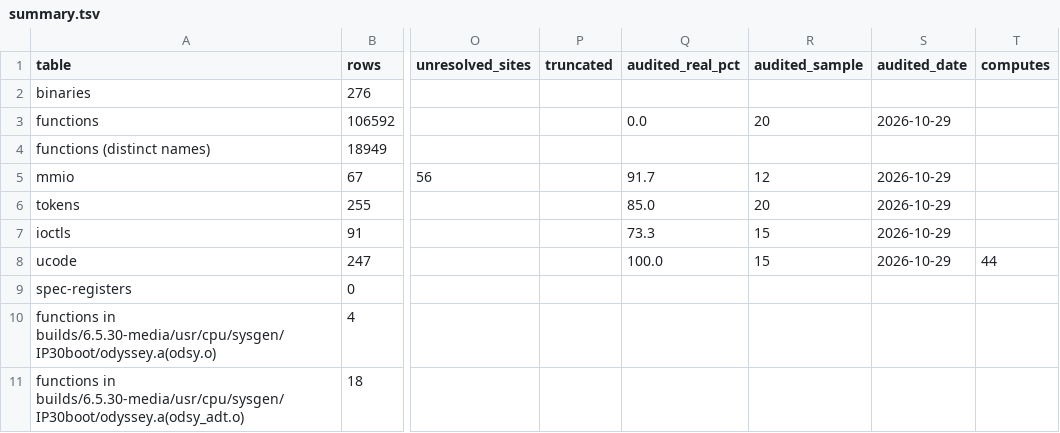
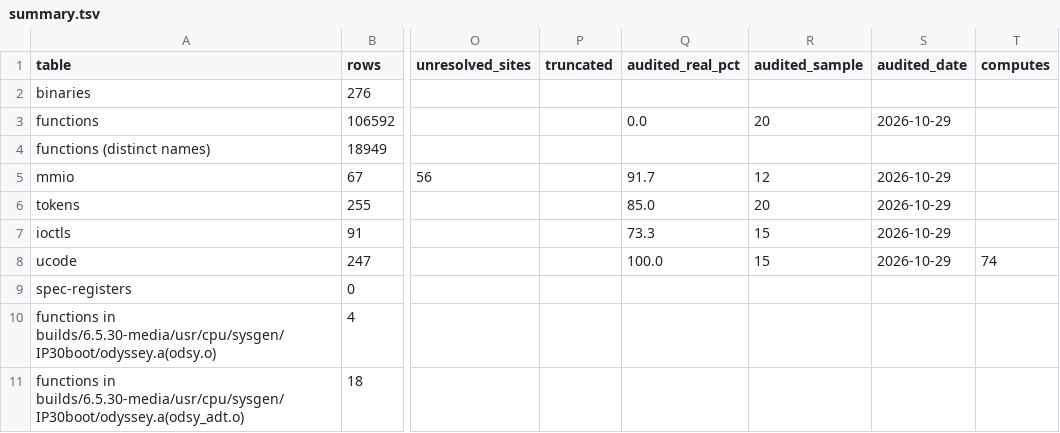
Before and after one commit to jamesbraid/odsy, a TSV file: docs/inventory/summary.tsv, drawn as a sheet; only a part is shown, gaps mark what is left out; the diff names each change by its address in the sheet, - before the commit and + after, or states it on an @@ line.

Commit message:
ucode: say what the per-light and finishing routines compute
The per-light routines, the lit finishes and the fragment-lighting
steps had entries that named only the GL state selecting them. Running
each in a real program list under the pass-13 rules shows their inputs
(the light record words, the shininess words routine 490 derives, the
registers the lighting core leaves), the scalar and colour-unit
operations they apply, and which packet words they send. The finishes
in particular take the window coordinates back from R23 through the
scalar unit, which is why lit programs use d2 codes 0x44 and 0x24.

Operations whose arithmetic is still open (scalar codes 3 to 5, the
colour unit's scaling bits) are named by code, not guessed at. The
ucode computes count goes from 44 to 74.

```diff
--- a/docs/inventory/summary.tsv
+++ b/docs/inventory/summary.tsv
-T8 (computes): 44
+T8 (computes): 74
```
Also changed, not shown: 1 other file.
